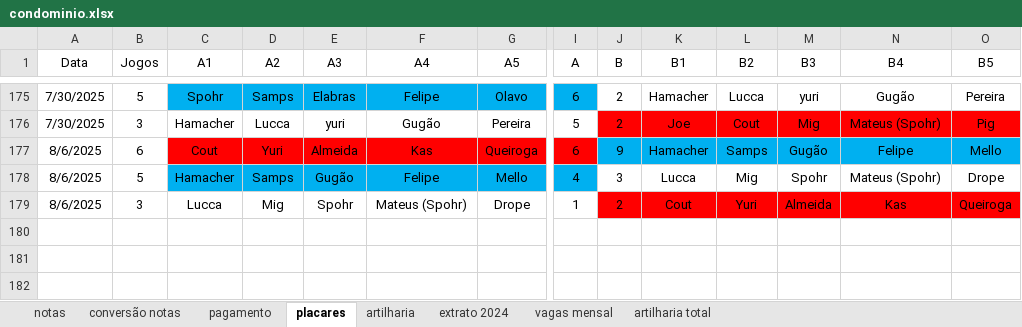
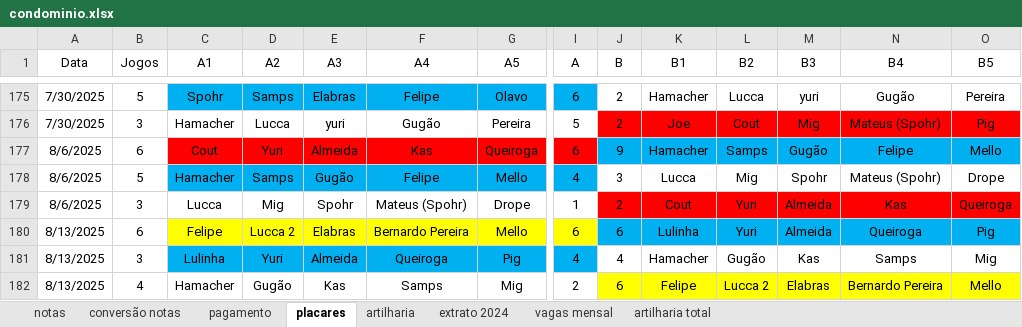
Before and after one commit to PHamacher/dashboard-pelada, an Excel workbook: data/condominio.xlsx, sheet placares, drawn as a sheet; only a part is shown, gaps mark what is left out; values as stored, in another font and other column widths than the file's, no borders; rows hold the shown columns only; the diff names each change by its address in the sheet, - before the commit and + after, or states it on an @@ line.

```diff
--- a/data/condominio.xlsx (sheet placares)
+++ b/data/condominio.xlsx (sheet placares)
+row 180: 8/13/2025 | 6 | Felipe | Lucca 2 | Elabras | Bernardo Pereira | Mello | 6 | 6 | Lulinha | Yuri | Almeida | Queiroga | Pig
+row 181: 8/13/2025 | 3 | Lulinha | Yuri | Almeida | Queiroga | Pig | 4 | 4 | Hamacher | Gugão | Kas | Samps | Mig
+row 182: 8/13/2025 | 4 | Hamacher | Gugão | Kas | Samps | Mig | 2 | 6 | Felipe | Lucca 2 | Elabras | Bernardo Pereira | Mello
```
Also changed, not shown: sheet notas, sheet artilharia, sheet pagamento, formulas that keep their value.
